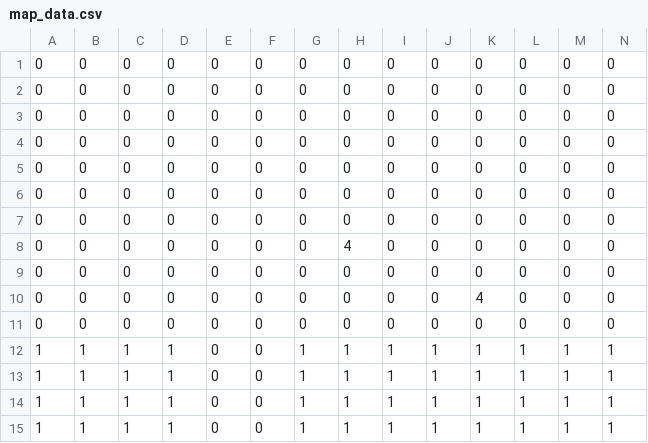
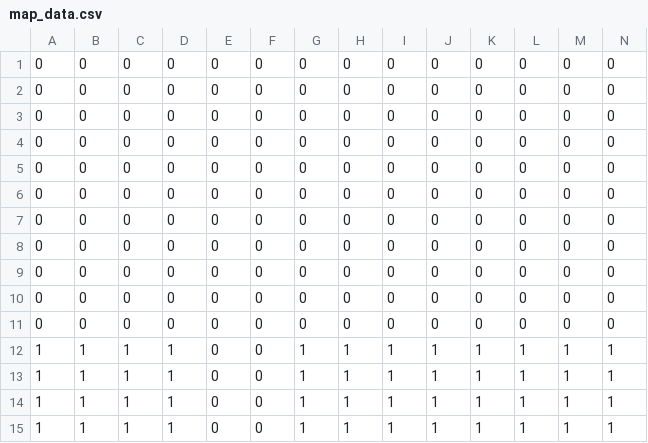
Before and after one commit to Jonn111995/EBC_2DScroll, a CSV file: Source/CSVFile/map_data.csv, drawn as a sheet; only a part is shown; removed rows and columns are numbered as before the commit, all else as after; rows hold the shown columns only; the diff names each change by its address in the sheet, - before the commit and + after, or states it on an @@ line.

```diff
--- a/Source/CSVFile/map_data.csv
+++ b/Source/CSVFile/map_data.csv
-row 8: 0 | 0 | 0 | 0 | 0 | 0 | 0 | 4 | 0 | 0 | 0 | 0 | 0 | 0
-row 10: 0 | 0 | 0 | 0 | 0 | 0 | 0 | 0 | 0 | 0 | 4 | 0 | 0 | 0
+row 10: 0 | 0 | 0 | 0 | 0 | 0 | 0 | 0 | 0 | 0 | 0 | 0 | 0 | 0
+row 11: 0 | 0 | 0 | 0 | 0 | 0 | 0 | 0 | 0 | 0 | 0 | 0 | 0 | 0
```
Also changed, not shown: 7 other files.
